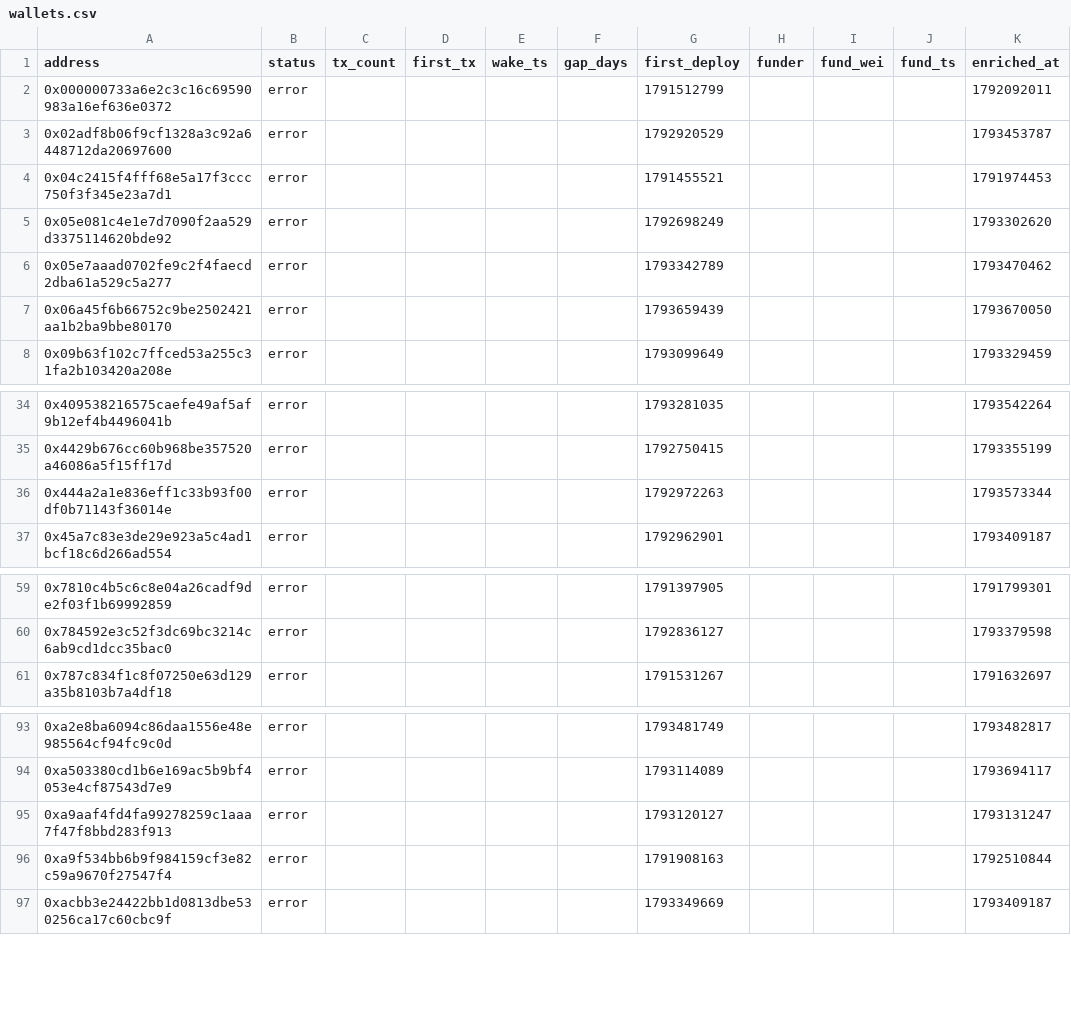
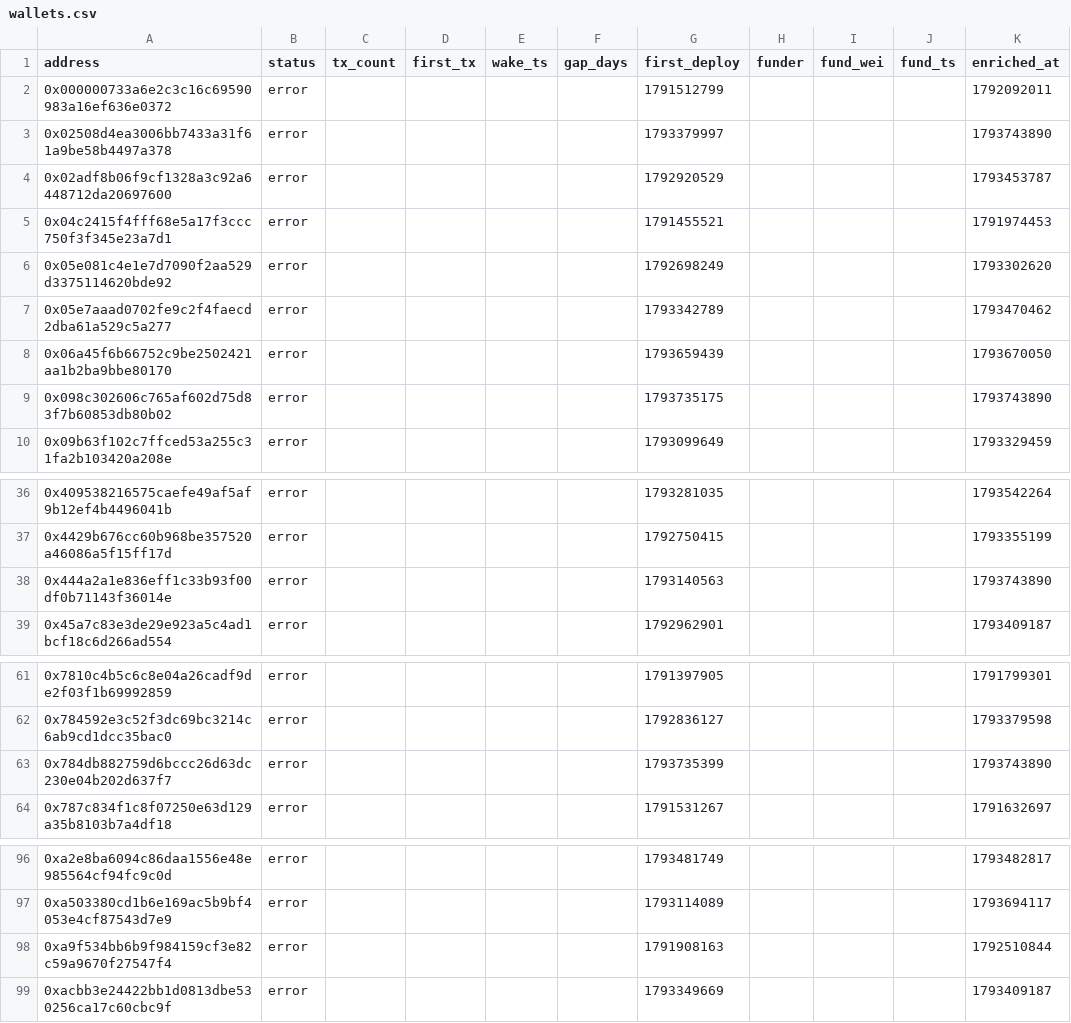
Before and after one commit to ashil13/early-hunter, a CSV file: data/wallets.csv, drawn as a sheet; only a part is shown, gaps mark what is left out; the diff covers the shown part only.

```diff
--- a/data/wallets.csv
+++ b/data/wallets.csv
@@ -2,2 +2,3 @@ address,status,tx_count,first_tx,wake_ts,gap_days,first_deploy,funder,fund_wei,f
 0x000000733a6e2c3c16c69590983a16ef636e0372,error,,,,,1791512799,,,,1792092011
+0x02508d4ea3006bb7433a31f61a9be58b4497a378,error,,,,,1793379997,,,,1793743890
 0x02adf8b06f9cf1328a3c92a6448712da20697600,error,,,,,1792920529,,,,1793453787
@@ -7,2 +8,3 @@ address,status,tx_count,first_tx,wake_ts,gap_days,first_deploy,funder,fund_wei,f
 0x06a45f6b66752c9be2502421aa1b2ba9bbe80170,error,,,,,1793659439,,,,1793670050
+0x098c302606c765af602d75d83f7b60853db80b02,error,,,,,1793735175,,,,1793743890
 0x09b63f102c7ffced53a255c31fa2b103420a208e,error,,,,,1793099649,,,,1793329459
@@ -35,3 +37,3 @@ address,status,tx_count,first_tx,wake_ts,gap_days,first_deploy,funder,fund_wei,f
 0x4429b676cc60b968be357520a46086a5f15ff17d,error,,,,,1792750415,,,,1793355199
-0x444a2a1e836eff1c33b93f00df0b71143f36014e,error,,,,,1792972263,,,,1793573344
+0x444a2a1e836eff1c33b93f00df0b71143f36014e,error,,,,,1793140563,,,,1793743890
 0x45a7c83e3de29e923a5c4ad1bcf18c6d266ad554,error,,,,,1792962901,,,,1793409187
@@ -60,2 +62,3 @@ address,status,tx_count,first_tx,wake_ts,gap_days,first_deploy,funder,fund_wei,f
 0x784592e3c52f3dc69bc3214c6ab9cd1dcc35bac0,error,,,,,1792836127,,,,1793379598
+0x784db882759d6bccc26d63dc230e04b202d637f7,error,,,,,1793735399,,,,1793743890
 0x787c834f1c8f07250e63d129a35b8103b7a4df18,error,,,,,1791531267,,,,1791632697
@@ -94,3 +97,2 @@ address,status,tx_count,first_tx,wake_ts,gap_days,first_deploy,funder,fund_wei,f
 0xa503380cd1b6e169ac5b9bf4053e4cf87543d7e9,error,,,,,1793114089,,,,1793694117
-0xa9aaf4fd4fa99278259c1aaa7f47f8bbd283f913,error,,,,,1793120127,,,,1793131247
 0xa9f534bb6b9f984159cf3e82c59a9670f27547f4,error,,,,,1791908163,,,,1792510844
```
Also changed, not shown: 1 edited cell elsewhere in this file, data/candidates_seen.csv, 3 other files.
